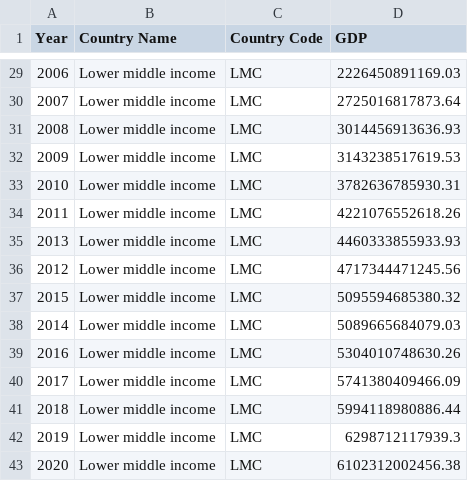
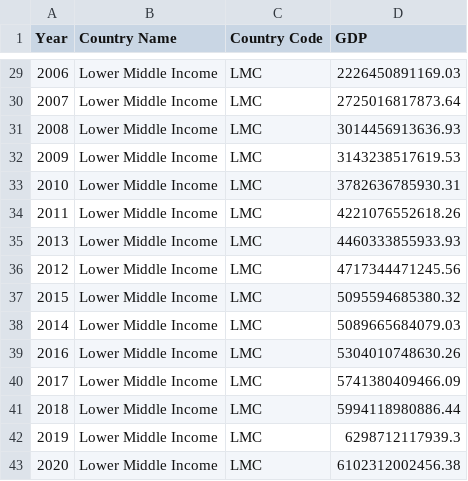
Before and after one commit to samuel0930/Samuel-Chan, a CSV file: 6b04bf7a-00ee-4d1c-99e9-ea897ffeabf7_Data.csv, drawn as a sheet; only a part is shown, gaps mark what is left out; the diff covers the shown part only.

```diff
--- a/6b04bf7a-00ee-4d1c-99e9-ea897ffeabf7_Data.csv
+++ b/6b04bf7a-00ee-4d1c-99e9-ea897ffeabf7_Data.csv
@@ -29,15 +29,15 @@ Year,Country Name,Country Code,GDP
-2006,Lower middle income,LMC,2226450891169.03
-2007,Lower middle income,LMC,2725016817873.64
-2008,Lower middle income,LMC,3014456913636.93
-2009,Lower middle income,LMC,3143238517619.53
-2010,Lower middle income,LMC,3782636785930.31
-2011,Lower middle income,LMC,4221076552618.26
-2013,Lower middle income,LMC,4460333855933.93
-2012,Lower middle income,LMC,4717344471245.56
-2015,Lower middle income,LMC,5095594685380.32
-2014,Lower middle income,LMC,5089665684079.03
-2016,Lower middle income,LMC,5304010748630.26
-2017,Lower middle income,LMC,5741380409466.09
-2018,Lower middle income,LMC,5994118980886.44
-2019,Lower middle income,LMC,6298712117939.3
-2020,Lower middle income,LMC,6102312002456.38
+2006,Lower Middle Income,LMC,2226450891169.03
+2007,Lower Middle Income,LMC,2725016817873.64
+2008,Lower Middle Income,LMC,3014456913636.93
+2009,Lower Middle Income,LMC,3143238517619.53
+2010,Lower Middle Income,LMC,3782636785930.31
+2011,Lower Middle Income,LMC,4221076552618.26
+2013,Lower Middle Income,LMC,4460333855933.93
+2012,Lower Middle Income,LMC,4717344471245.56
+2015,Lower Middle Income,LMC,5095594685380.32
+2014,Lower Middle Income,LMC,5089665684079.03
+2016,Lower Middle Income,LMC,5304010748630.26
+2017,Lower Middle Income,LMC,5741380409466.09
+2018,Lower Middle Income,LMC,5994118980886.44
+2019,Lower Middle Income,LMC,6298712117939.3
+2020,Lower Middle Income,LMC,6102312002456.38
```
Also changed, not shown: 27 edited cells elsewhere in this file.
